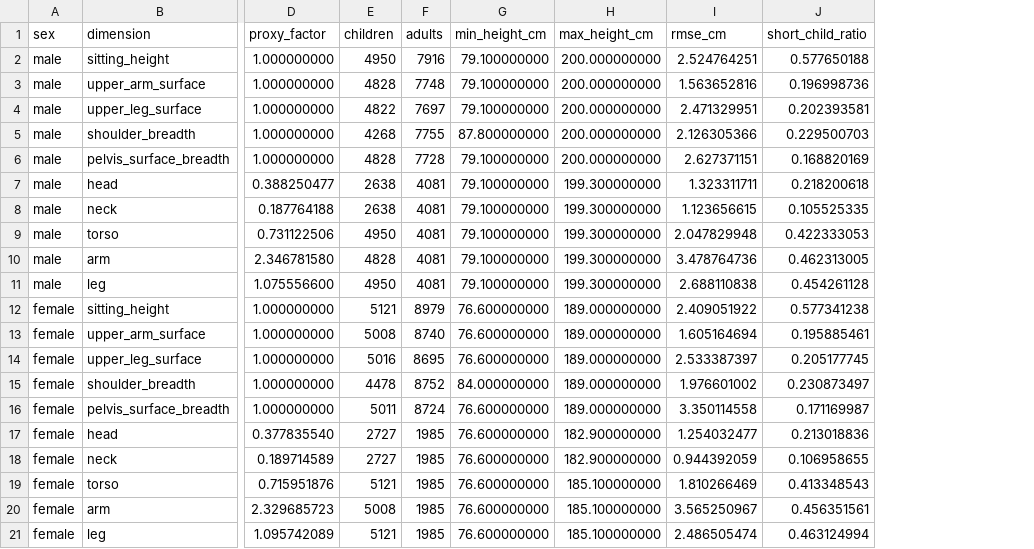
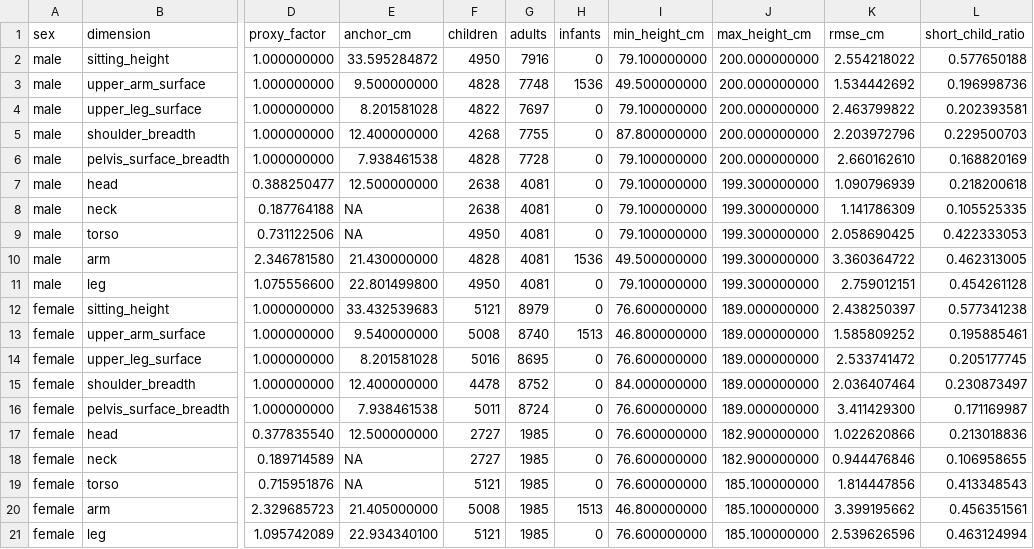
Before and after one commit to gimmedatgpumf1/grand_theft_cyber_crusader_1453_GOTY, a TSV file: tools/skeleton-source/anthropometry/POOLED_HEIGHT_MODELS.tsv, drawn as a sheet; only a part is shown, gaps mark what is left out; addresses are those after the commit; the diff names each change by its address in the sheet, - before the commit and + after, or states it on an @@ line.

Commit message:
Prioritize measured height extremes in pooled body fits
Co-authored-by: arena-agent <297053741+arena-agent@users.noreply.github.com>

```diff
--- a/tools/skeleton-source/anthropometry/POOLED_HEIGHT_MODELS.tsv
+++ b/tools/skeleton-source/anthropometry/POOLED_HEIGHT_MODELS.tsv
+column E (anchor_cm), rows 2-21: 33.595284872 | 9.500000000 | 8.201581028 | 12.400000000 | 7.938461538 | 12.500000000 | NA | NA | 21.430000000 | 22.801499800 | 33.432539683 | 9.540000000 | 8.201581028 | 12.400000000 | 7.938461538 | 12.500000000 | NA | NA | 21.405000000 | 22.934340100
+column H (infants), rows 2-21: 0 | 1536 | 0 | 0 | 0 | 0 | 0 | 0 | 1536 | 0 | 0 | 1513 | 0 | 0 | 0 | 0 | 0 | 0 | 1513 | 0
-K2 (rmse_cm): 2.524764251
+K2 (rmse_cm): 2.554218022
-I3 (min_height_cm): 79.100000000
+I3 (min_height_cm): 49.500000000
-K3 (rmse_cm): 1.563652816
+K3 (rmse_cm): 1.534442692
-K4 (rmse_cm): 2.471329951
+K4 (rmse_cm): 2.463799822
-K5 (rmse_cm): 2.126305366
+K5 (rmse_cm): 2.203972796
-K6 (rmse_cm): 2.627371151
+K6 (rmse_cm): 2.660162610
-K7 (rmse_cm): 1.323311711
+K7 (rmse_cm): 1.090796939
-K8 (rmse_cm): 1.123656615
+K8 (rmse_cm): 1.141786309
-K9 (rmse_cm): 2.047829948
+K9 (rmse_cm): 2.058690425
-I10 (min_height_cm): 79.100000000
+I10 (min_height_cm): 49.500000000
-K10 (rmse_cm): 3.478764736
+K10 (rmse_cm): 3.360364722
-K11 (rmse_cm): 2.688110838
+K11 (rmse_cm): 2.759012151
-K12 (rmse_cm): 2.409051922
+K12 (rmse_cm): 2.438250397
-I13 (min_height_cm): 76.600000000
+I13 (min_height_cm): 46.800000000
-K13 (rmse_cm): 1.605164694
+K13 (rmse_cm): 1.585809252
-K14 (rmse_cm): 2.533387397
+K14 (rmse_cm): 2.533741472
-K15 (rmse_cm): 1.976601002
+K15 (rmse_cm): 2.036407464
-K16 (rmse_cm): 3.350114558
+K16 (rmse_cm): 3.411429300
-K17 (rmse_cm): 1.254032477
+K17 (rmse_cm): 1.022620866
-K18 (rmse_cm): 0.944392059
+K18 (rmse_cm): 0.944476846
-K19 (rmse_cm): 1.810266469
+K19 (rmse_cm): 1.814447856
-I20 (min_height_cm): 76.600000000
+I20 (min_height_cm): 46.800000000
-K20 (rmse_cm): 3.565250967
+K20 (rmse_cm): 3.399195662
-K21 (rmse_cm): 2.486505474
+K21 (rmse_cm): 2.539626596
```
Also changed, not shown: 10 other files.
